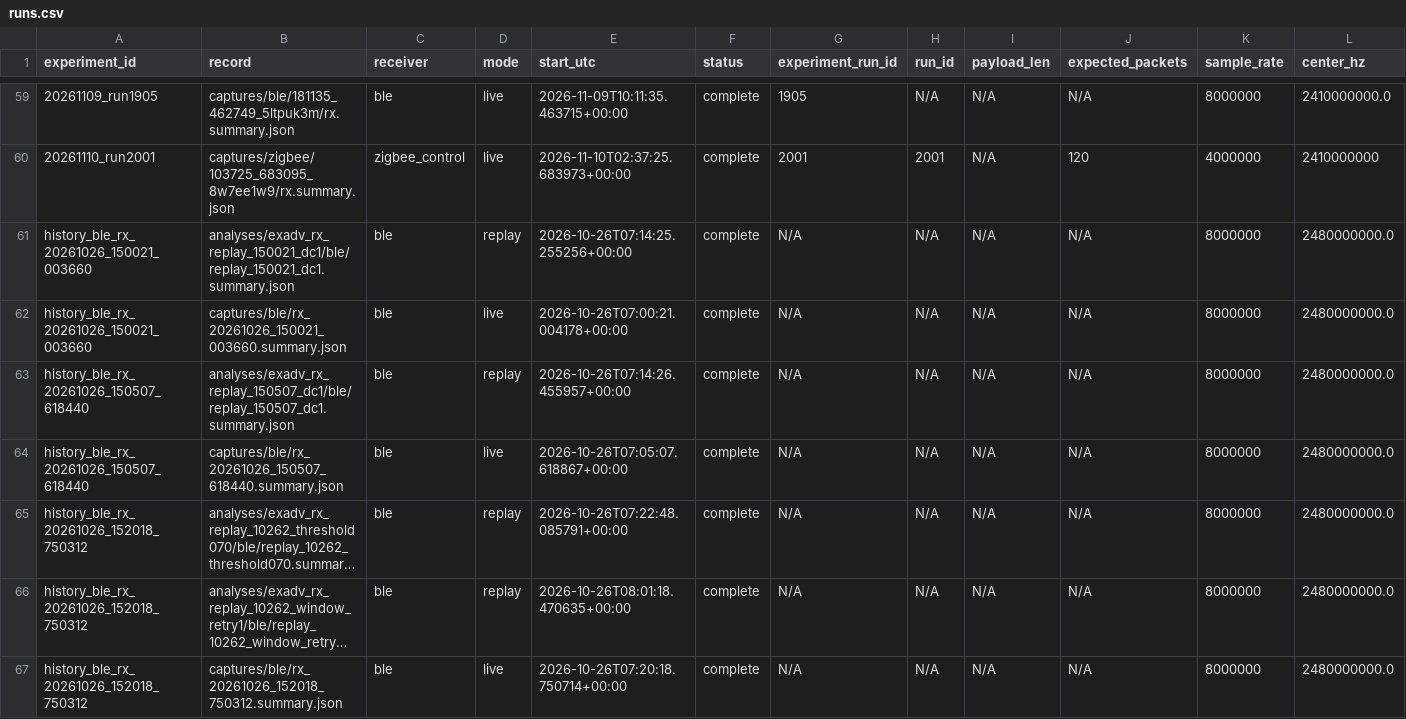
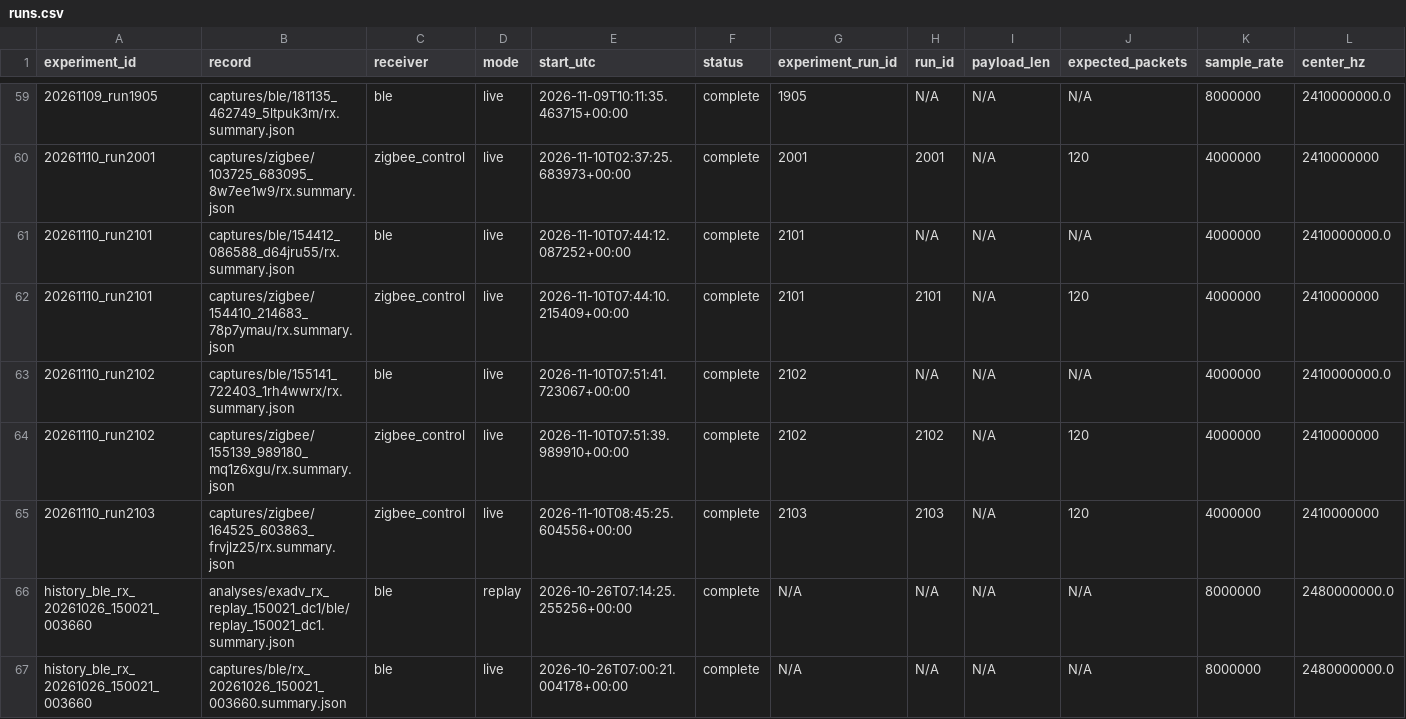
Before and after one commit to JIDA114514/B2Z, a CSV file: python/experiments/runs.csv, drawn as a sheet; only a part is shown, gaps mark what is left out; the shorter side is filled out with more unchanged rows; long unchanged cells end in …; rows hold the shown columns only; the diff names each change by its address in the sheet, - before the commit and + after, or states it on an @@ line.

Commit message:
docs(experiment): archive 2101-2103 完整进行了一次N2阶段实验，确认各功能正常执行

```diff
--- a/python/experiments/runs.csv
+++ b/python/experiments/runs.csv
+row 61: 20261110_run2101 | captures/ble/154412_086588_d64jru55/rx.summary.json | ble | live | 2026-11-10T07:44:12.087252+00:00 | complete | 2101 | N/A | N/A | N/A | 4000000 | 2410000000.0
+row 62: 20261110_run2101 | captures/zigbee/154410_214683_78p7ymau/rx.summary.json | zigbee_control | live | 2026-11-10T07:44:10.215409+00:00 | complete | 2101 | 2101 | N/A | 120 | 4000000 | 2410000000
+row 63: 20261110_run2102 | captures/ble/155141_722403_1rh4wwrx/rx.summary.json | ble | live | 2026-11-10T07:51:41.723067+00:00 | complete | 2102 | N/A | N/A | N/A | 4000000 | 2410000000.0
+row 64: 20261110_run2102 | captures/zigbee/155139_989180_mq1z6xgu/rx.summary.json | zigbee_control | live | 2026-11-10T07:51:39.989910+00:00 | complete | 2102 | 2102 | N/A | 120 | 4000000 | 2410000000
+row 65: 20261110_run2103 | captures/zigbee/164525_603863_frvjlz25/rx.summary.json | zigbee_control | live | 2026-11-10T08:45:25.604556+00:00 | complete | 2103 | 2103 | N/A | 120 | 4000000 | 2410000000
```
Also changed, not shown: python/experiments/index.csv, 58 other files.
